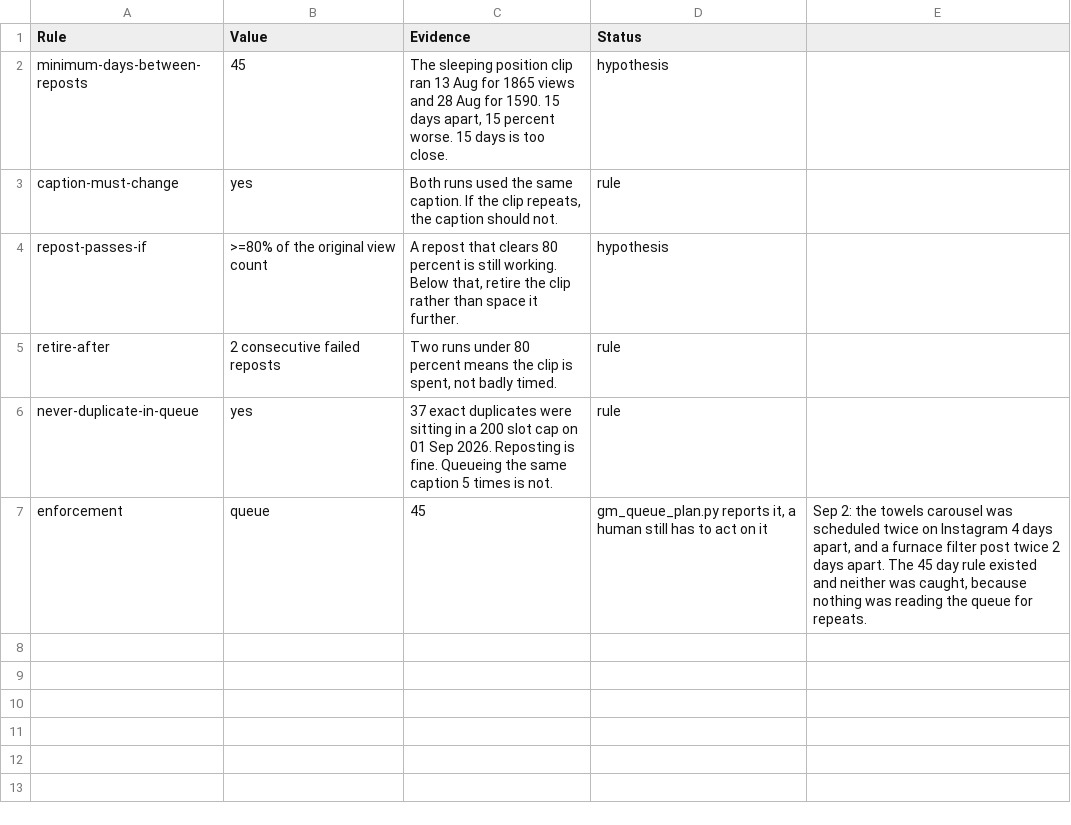
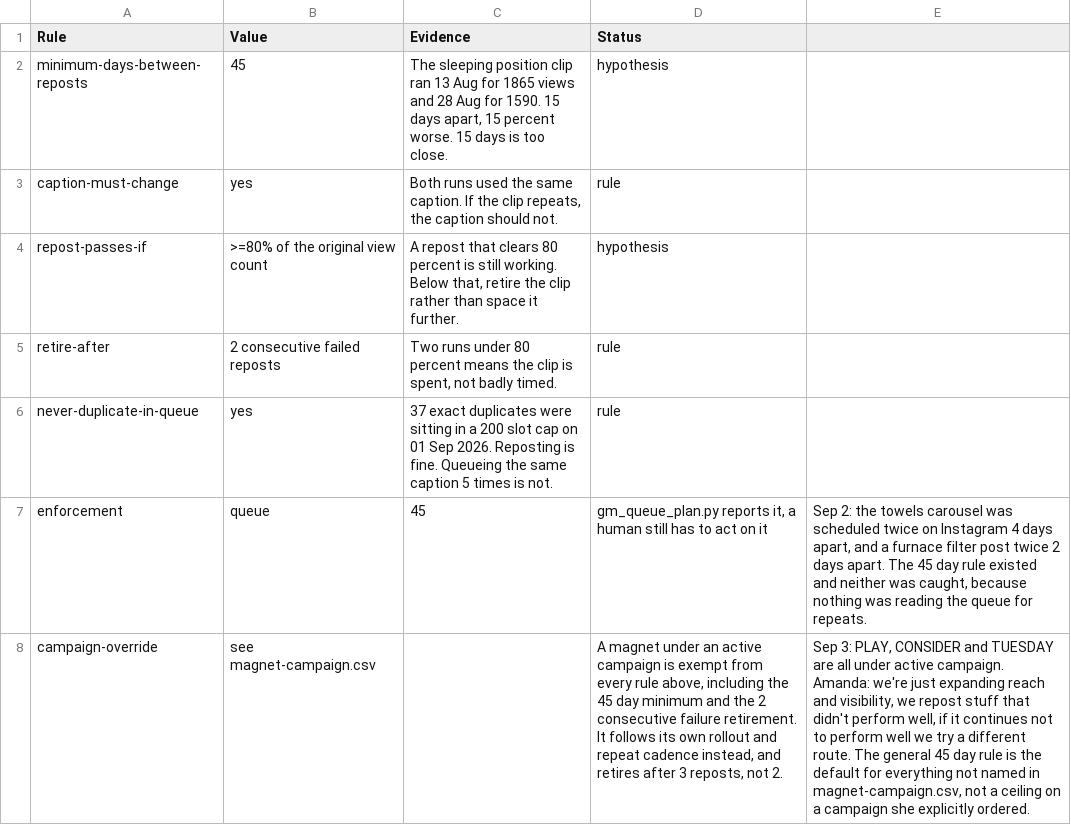
Before and after one commit to amandakersh85-sketch/GentleMuse, a CSV file: filing-system/data/recycle-policy.csv, drawn as a sheet; the diff names each change by its address in the sheet, - before the commit and + after, or states it on an @@ line.

```diff
--- a/filing-system/data/recycle-policy.csv
+++ b/filing-system/data/recycle-policy.csv
+row 8: campaign-override | see magnet-campaign.csv |  | A magnet under an active campaign is exempt from every rule above, including the 45 day minimum and the 2 consecutive failure retirement. It follows its own rollout and repeat cadence instead, and retires after 3 reposts, not 2. | Sep 3: PLAY, CONSIDER and TUESDAY are all under active campaign. Amanda: we're just expanding reach and visibility, we repost stuff that didn't perform well, if it continues not to perform well we try a different route. The general 45 day rule is the default for everything not named in magnet-campaign.csv, not a ceiling on a campaign she explicitly ordered.
```
Also changed, not shown: 9 other files.
